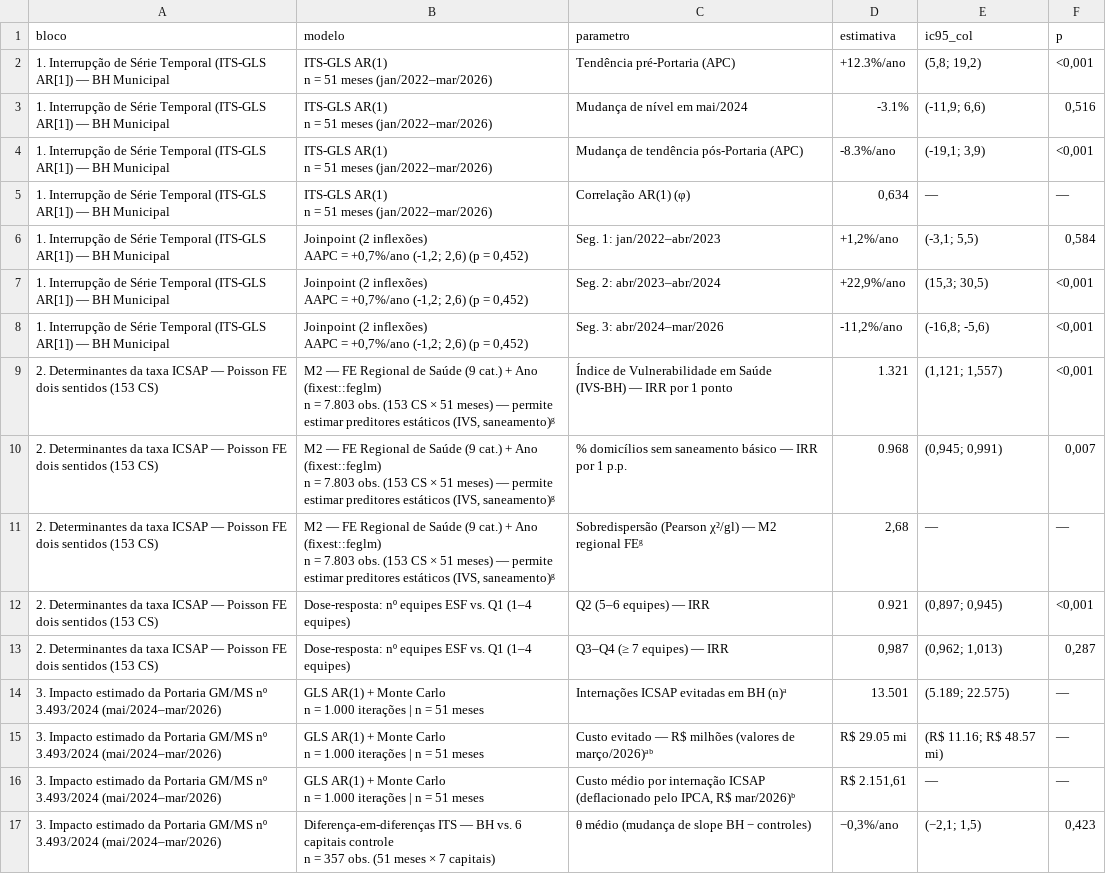
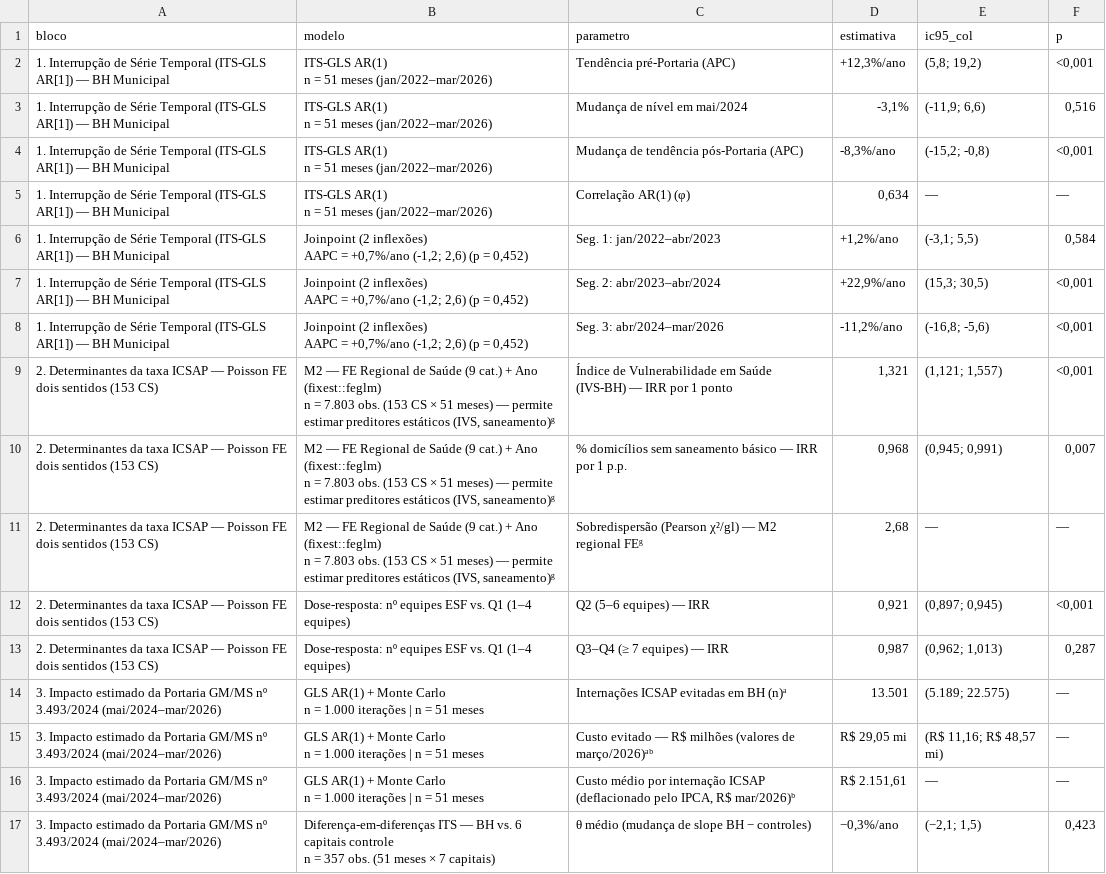
Before and after one commit to Brunoavfer/sihsus-icsap-bh, a CSV file: docs/tabela2_resultados.csv, drawn as a sheet.

```diff
--- a/docs/tabela2_resultados.csv
+++ b/docs/tabela2_resultados.csv
@@ -1,8 +1,8 @@
 bloco,modelo,parametro,estimativa,ic95_col,p
-1. Interrupção de Série Temporal (ITS-GLS AR[1]) — BH Municipal,"ITS-GLS AR(1)
-n = 51 meses (jan/2022–mar/2026)",Tendência pré-Portaria (APC),+12.3%/ano,"(5,8; 19,2)","<0,001"
-1. Interrupção de Série Temporal (ITS-GLS AR[1]) — BH Municipal,"ITS-GLS AR(1)
-n = 51 meses (jan/2022–mar/2026)",Mudança de nível em mai/2024,-3.1%,"(-11,9; 6,6)","0,516"
-1. Interrupção de Série Temporal (ITS-GLS AR[1]) — BH Municipal,"ITS-GLS AR(1)
-n = 51 meses (jan/2022–mar/2026)",Mudança de tendência pós-Portaria (APC),-8.3%/ano,"(-19,1; 3,9)","<0,001"
+1. Interrupção de Série Temporal (ITS-GLS AR[1]) — BH Municipal,"ITS-GLS AR(1)
+n = 51 meses (jan/2022–mar/2026)",Tendência pré-Portaria (APC),"+12,3%/ano","(5,8; 19,2)","<0,001"
+1. Interrupção de Série Temporal (ITS-GLS AR[1]) — BH Municipal,"ITS-GLS AR(1)
+n = 51 meses (jan/2022–mar/2026)",Mudança de nível em mai/2024,"-3,1%","(-11,9; 6,6)","0,516"
+1. Interrupção de Série Temporal (ITS-GLS AR[1]) — BH Municipal,"ITS-GLS AR(1)
+n = 51 meses (jan/2022–mar/2026)",Mudança de tendência pós-Portaria (APC),"-8,3%/ano","(-15,2; -0,8)","<0,001"
 1. Interrupção de Série Temporal (ITS-GLS AR[1]) — BH Municipal,"ITS-GLS AR(1)
@@ -15,9 +15,9 @@ AAPC = +0,7%/ano (-1,2; 2,6) (p = 0,452)",Seg. 2: abr/2023–abr/2024,"+22,9%/an
 AAPC = +0,7%/ano (-1,2; 2,6) (p = 0,452)",Seg. 3: abr/2024–mar/2026,"-11,2%/ano","(-16,8; -5,6)","<0,001"
-2. Determinantes da taxa ICSAP — Poisson FE dois sentidos (153 CS),"M2 — FE Regional de Saúde (9 cat.) + Ano (fixest::feglm)
-n = 7.803 obs. (153 CS × 51 meses) — permite estimar preditores estáticos (IVS, saneamento)ᵍ",Índice de Vulnerabilidade em Saúde (IVS-BH) — IRR por 1 ponto,1.321,"(1,121; 1,557)","<0,001"
-2. Determinantes da taxa ICSAP — Poisson FE dois sentidos (153 CS),"M2 — FE Regional de Saúde (9 cat.) + Ano (fixest::feglm)
-n = 7.803 obs. (153 CS × 51 meses) — permite estimar preditores estáticos (IVS, saneamento)ᵍ",% domicílios sem saneamento básico — IRR por 1 p.p.,0.968,"(0,945; 0,991)","0,007"
+2. Determinantes da taxa ICSAP — Poisson FE dois sentidos (153 CS),"M2 — FE Regional de Saúde (9 cat.) + Ano (fixest::feglm)
+n = 7.803 obs. (153 CS × 51 meses) — permite estimar preditores estáticos (IVS, saneamento)ᵍ",Índice de Vulnerabilidade em Saúde (IVS-BH) — IRR por 1 ponto,"1,321","(1,121; 1,557)","<0,001"
+2. Determinantes da taxa ICSAP — Poisson FE dois sentidos (153 CS),"M2 — FE Regional de Saúde (9 cat.) + Ano (fixest::feglm)
+n = 7.803 obs. (153 CS × 51 meses) — permite estimar preditores estáticos (IVS, saneamento)ᵍ",% domicílios sem saneamento básico — IRR por 1 p.p.,"0,968","(0,945; 0,991)","0,007"
 2. Determinantes da taxa ICSAP — Poisson FE dois sentidos (153 CS),"M2 — FE Regional de Saúde (9 cat.) + Ano (fixest::feglm)
 n = 7.803 obs. (153 CS × 51 meses) — permite estimar preditores estáticos (IVS, saneamento)ᵍ",Sobredispersão (Pearson χ²/gl) — M2 regional FEᵍ,"2,68",—,—
-2. Determinantes da taxa ICSAP — Poisson FE dois sentidos (153 CS),Dose-resposta: nº equipes ESF vs. Q1 (1–4 equipes),Q2 (5–6 equipes) — IRR,0.921,"(0,897; 0,945)","<0,001"
+2. Determinantes da taxa ICSAP — Poisson FE dois sentidos (153 CS),Dose-resposta: nº equipes ESF vs. Q1 (1–4 equipes),Q2 (5–6 equipes) — IRR,"0,921","(0,897; 0,945)","<0,001"
 2. Determinantes da taxa ICSAP — Poisson FE dois sentidos (153 CS),Dose-resposta: nº equipes ESF vs. Q1 (1–4 equipes),Q3–Q4 (≥ 7 equipes) — IRR,"0,987","(0,962; 1,013)","0,287"
@@ -25,4 +25,4 @@ n = 7.803 obs. (153 CS × 51 meses) — permite estimar preditores estáticos (I
 n = 1.000 iterações | n = 51 meses",Internações ICSAP evitadas em BH (n)ᵃ,13.501,(5.189; 22.575),—
-3. Impacto estimado da Portaria GM/MS nº 3.493/2024 (mai/2024–mar/2026),"GLS AR(1) + Monte Carlo
-n = 1.000 iterações | n = 51 meses",Custo evitado — R$ milhões (valores de março/2026)ᵃᵇ,R$ 29.05 mi,(R$ 11.16; R$ 48.57 mi),—
+3. Impacto estimado da Portaria GM/MS nº 3.493/2024 (mai/2024–mar/2026),"GLS AR(1) + Monte Carlo
+n = 1.000 iterações | n = 51 meses",Custo evitado — R$ milhões (valores de março/2026)ᵃᵇ,"R$ 29,05 mi","(R$ 11,16; R$ 48,57 mi)",—
 3. Impacto estimado da Portaria GM/MS nº 3.493/2024 (mai/2024–mar/2026),"GLS AR(1) + Monte Carlo
```
Also changed, not shown: data/processed/its_resultados.csv, docs/tabela1_pacientes.csv, 5 other files.
